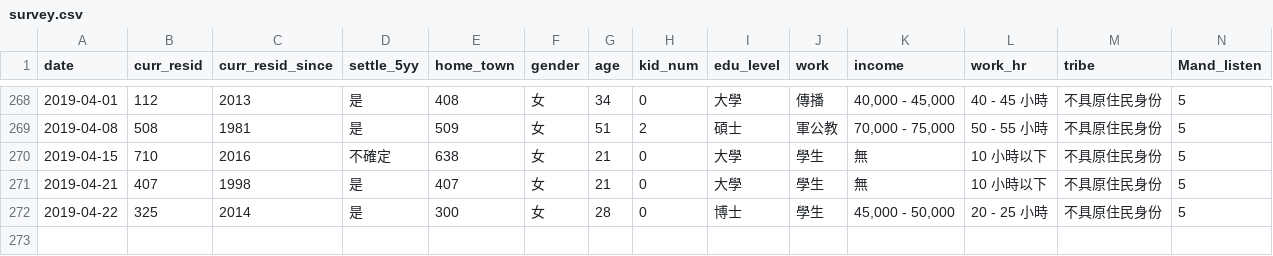
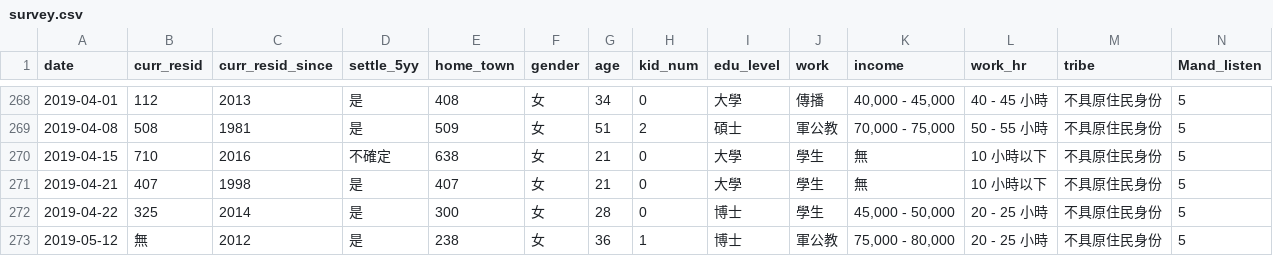
Before and after one commit to twLangSurvey/twLangSurvey.github.io, a CSV file: data/survey.csv, drawn as a sheet; only a part is shown, gaps mark what is left out; rows hold the shown columns only; the diff names each change by its address in the sheet, - before the commit and + after, or states it on an @@ line.

```diff
--- a/data/survey.csv
+++ b/data/survey.csv
+row 273: 2019-05-12 | 無 | 2012 | 是 | 238 | 女 | 36 | 1 | 博士 | 軍公教 | 75,000 - 80,000 | 20 - 25 小時 | 不具原住民身份 | 5
```
Also changed, not shown: 12 other files.
